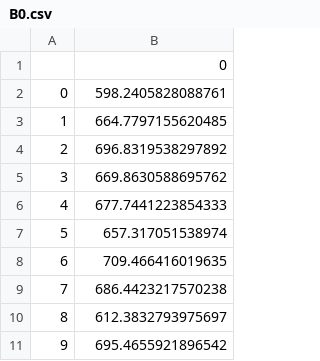
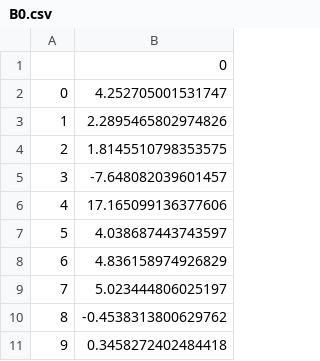
Before and after one commit to jagdeepsh/neural_network, a CSV file: B0.csv, drawn as a sheet.

```diff
--- a/B0.csv
+++ b/B0.csv
@@ -1,11 +1,11 @@
 ,0
-0,598.2405828088761
-1,664.7797155620485
-2,696.8319538297892
-3,669.8630588695762
-4,677.7441223854333
-5,657.317051538974
-6,709.466416019635
-7,686.4423217570238
-8,612.3832793975697
-9,695.4655921896542
+0,4.252705001531747
+1,2.2895465802974826
+2,1.8145510798353575
+3,-7.648082039601457
+4,17.165099136377606
+5,4.038687443743597
+6,4.836158974926829
+7,5.023444806025197
+8,-0.4538313800629762
+9,0.3458272402484418
```
Also changed, not shown: W0.csv, W2.csv, 2 other files.
